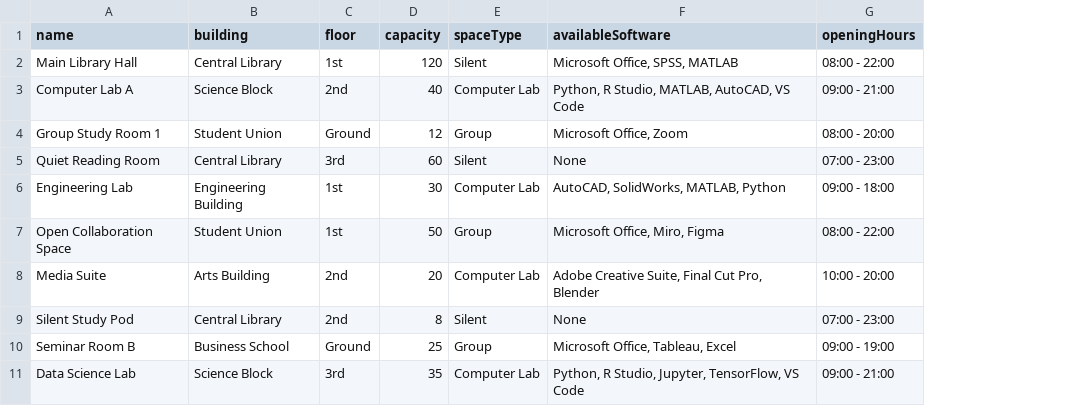
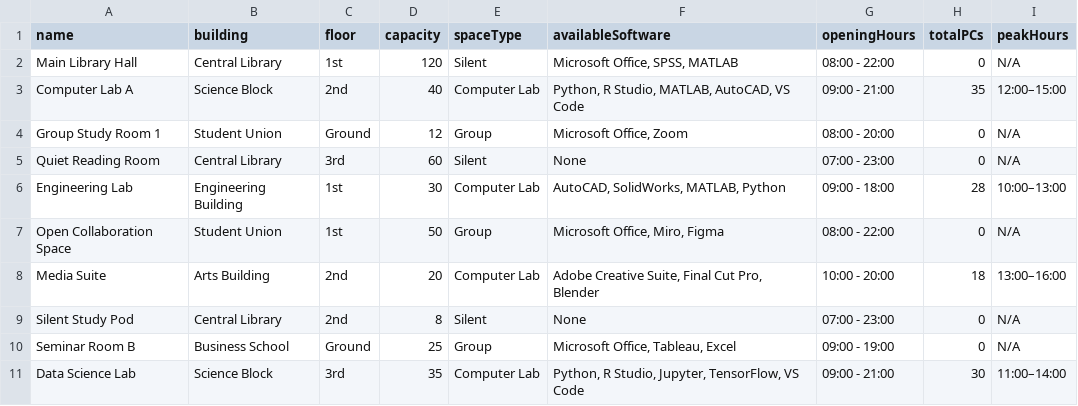
Before and after one commit to haz0s/study-spot-finder, a CSV file: public/data/spaces.csv, drawn as a sheet; the diff names each change by its address in the sheet, - before the commit and + after, or states it on an @@ line.

```diff
--- a/public/data/spaces.csv
+++ b/public/data/spaces.csv
+column H (totalPCs), rows 2-11: 0 | 35 | 0 | 0 | 28 | 0 | 18 | 0 | 0 | 30
+column I (peakHours), rows 2-11: N/A | 12:00–15:00 | N/A | N/A | 10:00–13:00 | N/A | 13:00–16:00 | N/A | N/A | 11:00–14:00
```
Also changed, not shown: 8 other files.
